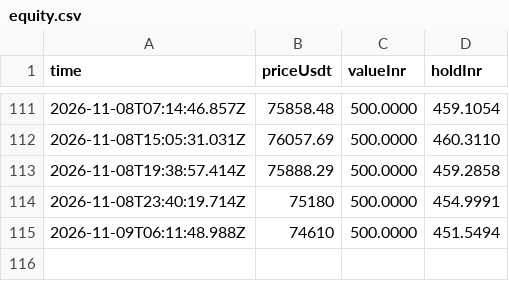
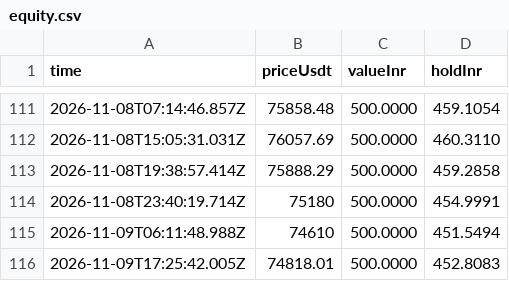
Before and after one commit to ravitejas-tech/paper-trading-bot, a CSV file: state/equity.csv, drawn as a sheet; only a part is shown, gaps mark what is left out; the diff names each change by its address in the sheet, - before the commit and + after, or states it on an @@ line.

```diff
--- a/state/equity.csv
+++ b/state/equity.csv
+row 116: 2026-11-09T17:25:42.005Z | 74818.01 | 500.0000 | 452.8083
```
Also changed, not shown: 1 other file.
